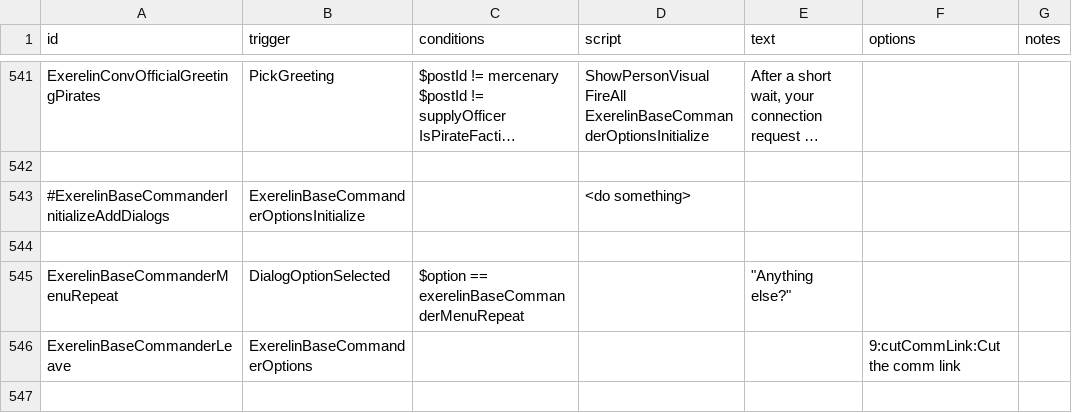
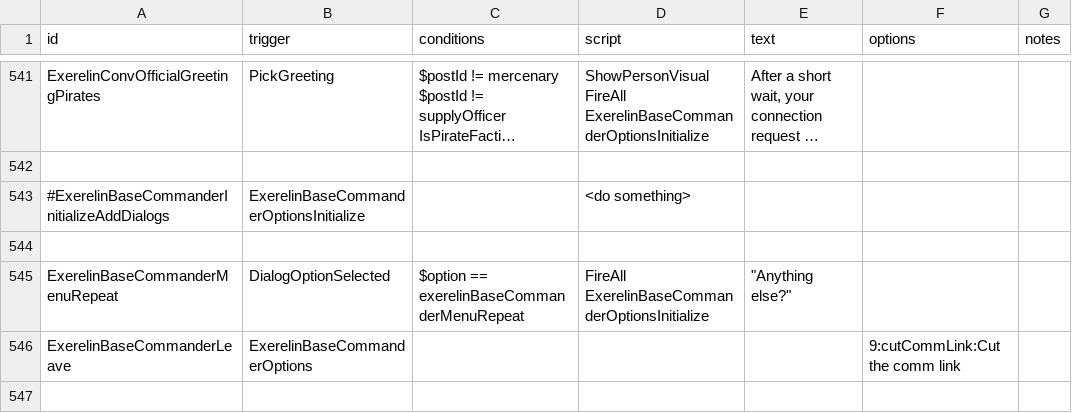
Before and after one commit to Histidine91/Nexerelin, a CSV file: data/campaign/rules.csv, drawn as a sheet; only a part is shown, gaps mark what is left out; long unchanged cells end in …; the diff names each change by its address in the sheet, - before the commit and + after, or states it on an @@ line.

Commit message:
Fix base commander cancel dialog option

```diff
--- a/data/campaign/rules.csv
+++ b/data/campaign/rules.csv
-D545 (script): (empty)
+D545 (script): FireAll ExerelinBaseCommanderOptionsInitialize
```
